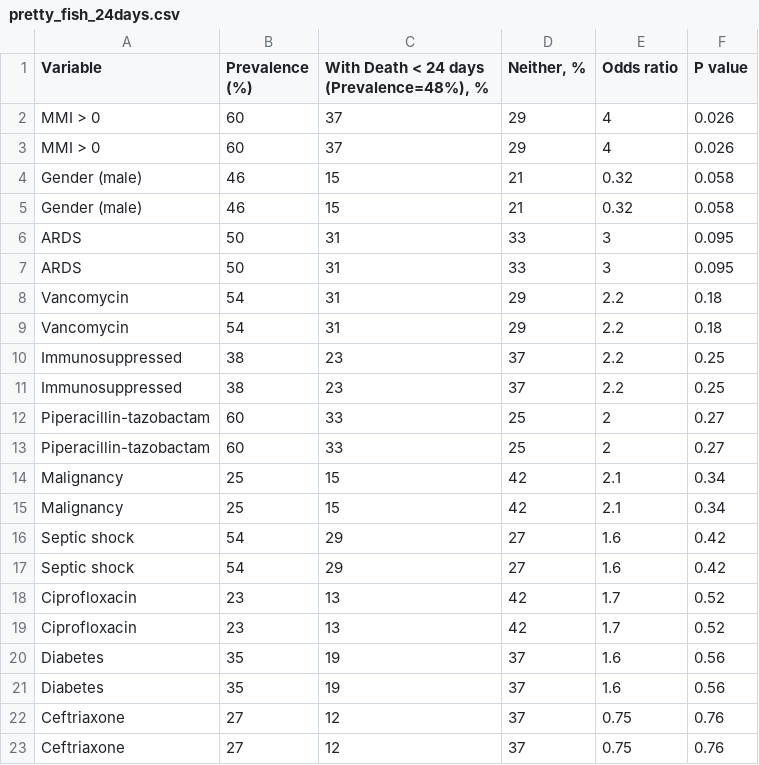
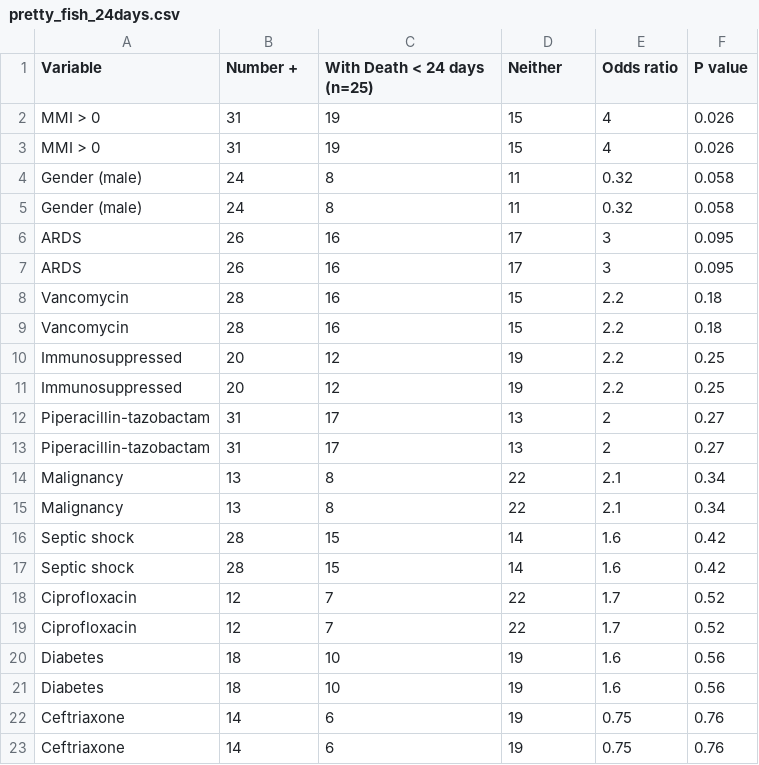
Before and after one commit to tariks/icu-biome, a CSV file: bivariate/pretty_fish_24days.csv, drawn as a sheet; only a part is shown; the diff covers the shown part only.

```diff
--- a/bivariate/pretty_fish_24days.csv
+++ b/bivariate/pretty_fish_24days.csv
@@ -1,23 +1,23 @@
-Variable,Prevalence (%),"With Death < 24 days (Prevalence=48%), %","Neither, %",Odds ratio,P value
-MMI > 0,60,37,29, 4, 0.026
-MMI > 0,60,37,29, 4, 0.026
-Gender (male),46,15,21, 0.32, 0.058
-Gender (male),46,15,21, 0.32, 0.058
-ARDS,50,31,33, 3, 0.095
-ARDS,50,31,33, 3, 0.095
-Vancomycin,54,31,29, 2.2, 0.18
-Vancomycin,54,31,29, 2.2, 0.18
-Immunosuppressed,38,23,37, 2.2, 0.25
-Immunosuppressed,38,23,37, 2.2, 0.25
-Piperacillin-tazobactam,60,33,25, 2, 0.27
-Piperacillin-tazobactam,60,33,25, 2, 0.27
-Malignancy,25,15,42, 2.1, 0.34
-Malignancy,25,15,42, 2.1, 0.34
-Septic shock,54,29,27, 1.6, 0.42
-Septic shock,54,29,27, 1.6, 0.42
-Ciprofloxacin,23,13,42, 1.7, 0.52
-Ciprofloxacin,23,13,42, 1.7, 0.52
-Diabetes,35,19,37, 1.6, 0.56
-Diabetes,35,19,37, 1.6, 0.56
-Ceftriaxone,27,12,37, 0.75, 0.76
-Ceftriaxone,27,12,37, 0.75, 0.76
+Variable,Number +,With Death < 24 days (n=25),Neither,Odds ratio,P value
+MMI > 0,31,19,15, 4,0.026
+MMI > 0,31,19,15, 4,0.026
+Gender (male),24,8,11, 0.32,0.058
+Gender (male),24,8,11, 0.32,0.058
+ARDS,26,16,17, 3,0.095
+ARDS,26,16,17, 3,0.095
+Vancomycin,28,16,15, 2.2,0.18
+Vancomycin,28,16,15, 2.2,0.18
+Immunosuppressed,20,12,19, 2.2,0.25
+Immunosuppressed,20,12,19, 2.2,0.25
+Piperacillin-tazobactam,31,17,13, 2,0.27
+Piperacillin-tazobactam,31,17,13, 2,0.27
+Malignancy,13,8,22, 2.1,0.34
+Malignancy,13,8,22, 2.1,0.34
+Septic shock,28,15,14, 1.6,0.42
+Septic shock,28,15,14, 1.6,0.42
+Ciprofloxacin,12,7,22, 1.7,0.52
+Ciprofloxacin,12,7,22, 1.7,0.52
+Diabetes,18,10,19, 1.6,0.56
+Diabetes,18,10,19, 1.6,0.56
+Ceftriaxone,14,6,19, 0.75,0.76
+Ceftriaxone,14,6,19, 0.75,0.76
```
Also changed, not shown: 12 edited cells elsewhere in this file, bivariate/pretty_fish_mmibin.csv, bivariate/pretty_fish_month.csv, 6 other files.
